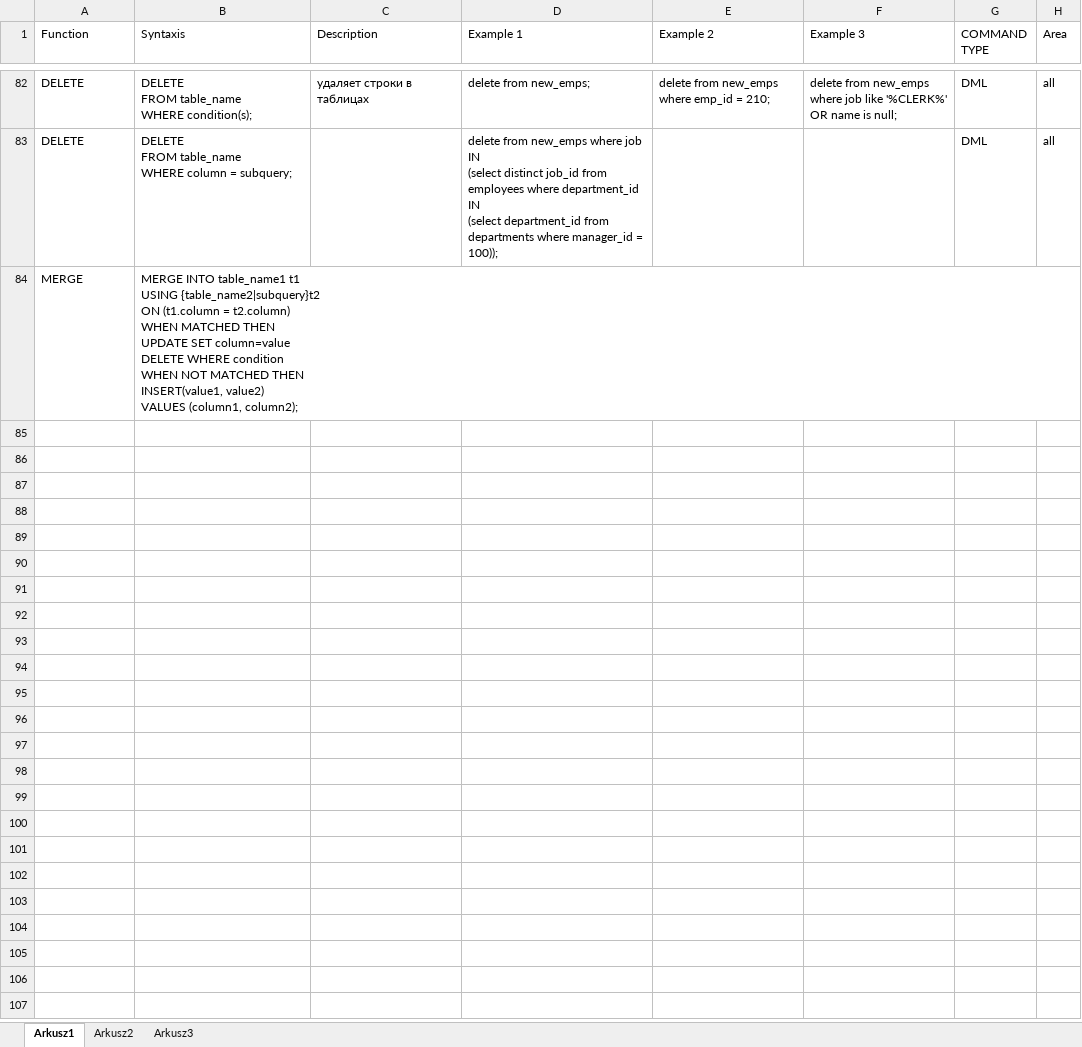
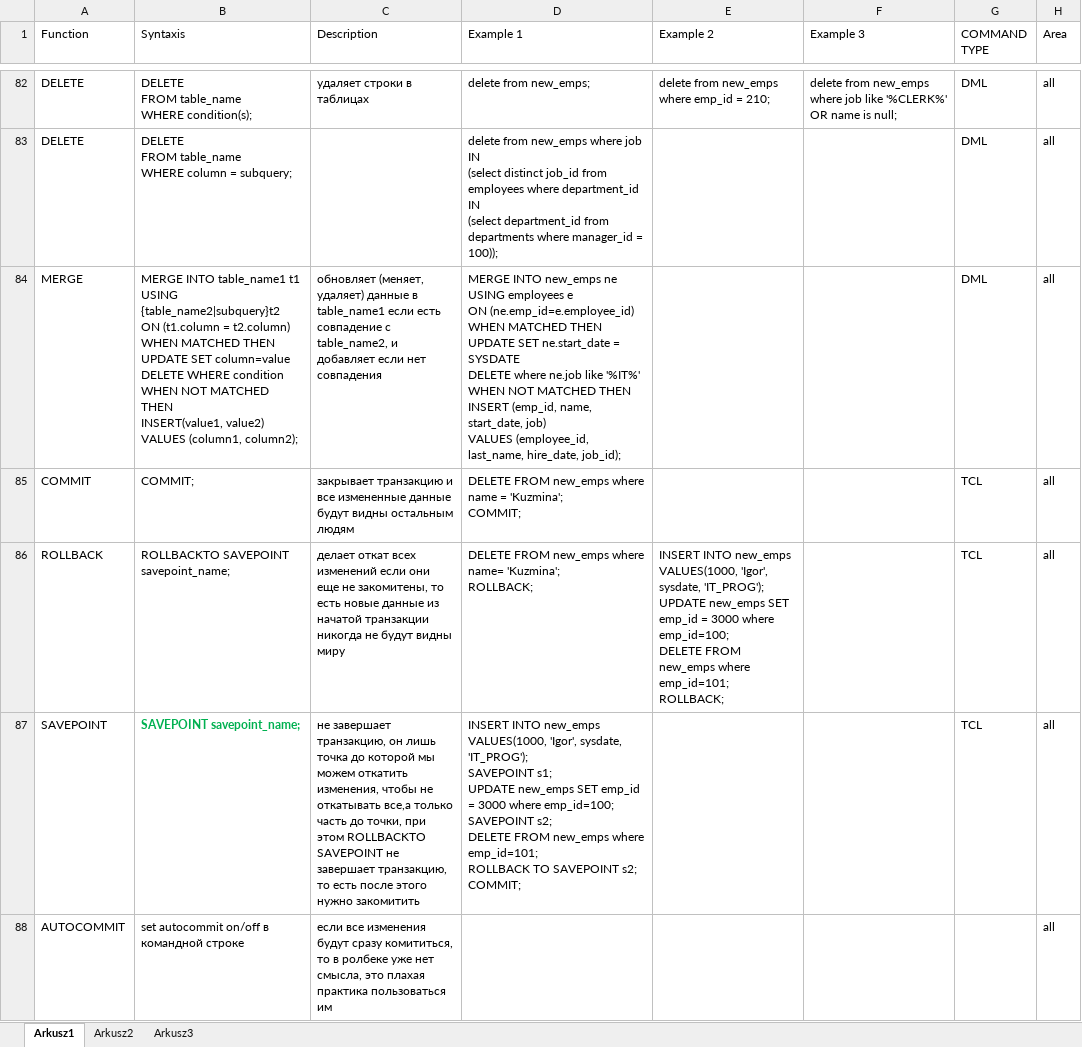
Before and after one commit to katerynakuzmina/Data-Science-Learning, an Excel workbook: sql/sql functions.xlsx, sheet Arkusz1, drawn as a sheet; only a part is shown, gaps mark what is left out; values as stored, in another font and other column widths than the file's, no borders; table styles not drawn; ↵ is a line break in a cell; the diff covers the shown part only; the diff names each change by its address in the sheet, - before the commit and + after, or states it on an @@ line.

```diff
--- a/sql/sql functions.xlsx (sheet Arkusz1)
+++ b/sql/sql functions.xlsx (sheet Arkusz1)
-C84 (Description): (empty)
+C84 (Description): обновляет (меняет, удаляет) данные в table_name1 если есть совпадение с table_name2, и добавляет если нет совпадения
-D84 (Example 1): (empty)
+D84 (Example 1): MERGE INTO new_emps ne ↵ USING employees e ↵ ON (ne.emp_id=e.employee_id) ↵ WHEN MATCHED THEN ↵ UPDATE SET ne.start_date = SYSDATE ↵ DELETE where ne.job like '%IT%' ↵ WHEN NOT MATCHED THEN ↵ INSERT (emp_id, name, start_date, job) ↵ VALUES (employee_id, last_name, hire_date, job_id);
-G84 (COMMAND TYPE): (empty)
+G84 (COMMAND TYPE): DML
-H84 (Area): (empty)
+H84 (Area): all
+row 85: COMMIT | COMMIT; | закрывает транзакцию и все измененные данные будут видны остальным людям | DELETE FROM new_emps where name = 'Kuzmina'; ↵ COMMIT; |  |  | TCL | all
+row 86: ROLLBACK | ROLLBACKTO SAVEPOINT savepoint_name; | делает откат всех изменений если они еще не закомитены, то есть новые данные из начатой транзакции никогда не будут видны миру | DELETE FROM new_emps where name= 'Kuzmina'; ↵ ROLLBACK; | INSERT INTO new_emps VALUES(1000, 'Igor', sysdate, 'IT_PROG'); ↵ UPDATE new_emps SET emp_id = 3000 where emp_id=100; ↵ DELETE FROM new_emps where emp_id=101; ↵ ROLLBACK; |  | TCL | all
+row 87: SAVEPOINT | SAVEPOINT savepoint_name; | не завершает транзакцию, он лишь точка до которой мы можем откатить изменения, чтобы не откатывать все,а только часть до точки, при этом ROLLBACKTO SAVEPOINT не завершает транзакцию, то есть после этого нужно закомитить | INSERT INTO new_emps VALUES(1000, 'Igor', sysdate, 'IT_PROG'); ↵ SAVEPOINT s1; ↵ UPDATE new_emps SET emp_id = 3000 where emp_id=100; ↵ SAVEPOINT s2; ↵ DELETE FROM new_emps where emp_id=101; ↵ ROLLBACK TO SAVEPOINT s2; COMMIT; |  |  | TCL | all
+row 88: AUTOCOMMIT | set autocommit on/off в командной строке | если все изменения будут сразу комититься, то в ролбеке уже нет смысла, это плахая практика пользоваться им |  |  |  |  | all
```
Also changed, not shown: 35 added rows and 1 edited cell elsewhere in this sheet, notebooks/Pandas/sales_data.xlsx, 40 other files.
